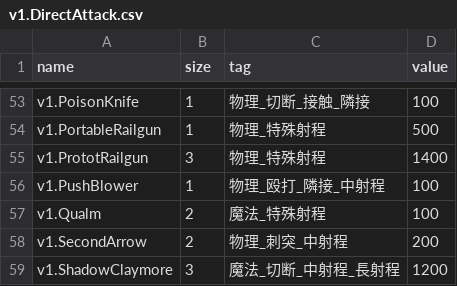
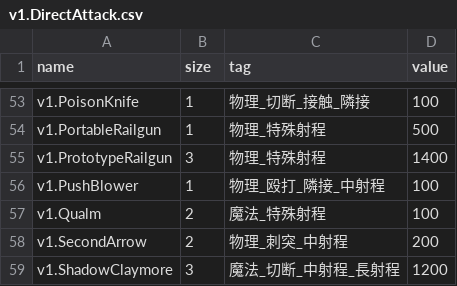
Before and after one commit to RyKishita/KoKoCoin, a CSV file: app/Assets/Resources_moved/CoinValues/v1.DirectAttack.csv, drawn as a sheet; only a part is shown, gaps mark what is left out.

```diff
--- a/app/Assets/Resources_moved/CoinValues/v1.DirectAttack.csv
+++ b/app/Assets/Resources_moved/CoinValues/v1.DirectAttack.csv
@@ -54,3 +54,3 @@ v1.PoisonKnife,1,物理_切断_接触_隣接,100
 v1.PortableRailgun,1,物理_特殊射程,500
-v1.PrototRailgun,3,物理_特殊射程,1400
+v1.PrototypeRailgun,3,物理_特殊射程,1400
 v1.PushBlower,1,物理_殴打_隣接_中射程,100
```
Also changed, not shown: app/Assets/Resources_moved/CoinValues/v1.Guard.csv, app/Assets/Resources_moved/CoinValues/v1.SetAttack.csv, 26 other files.
